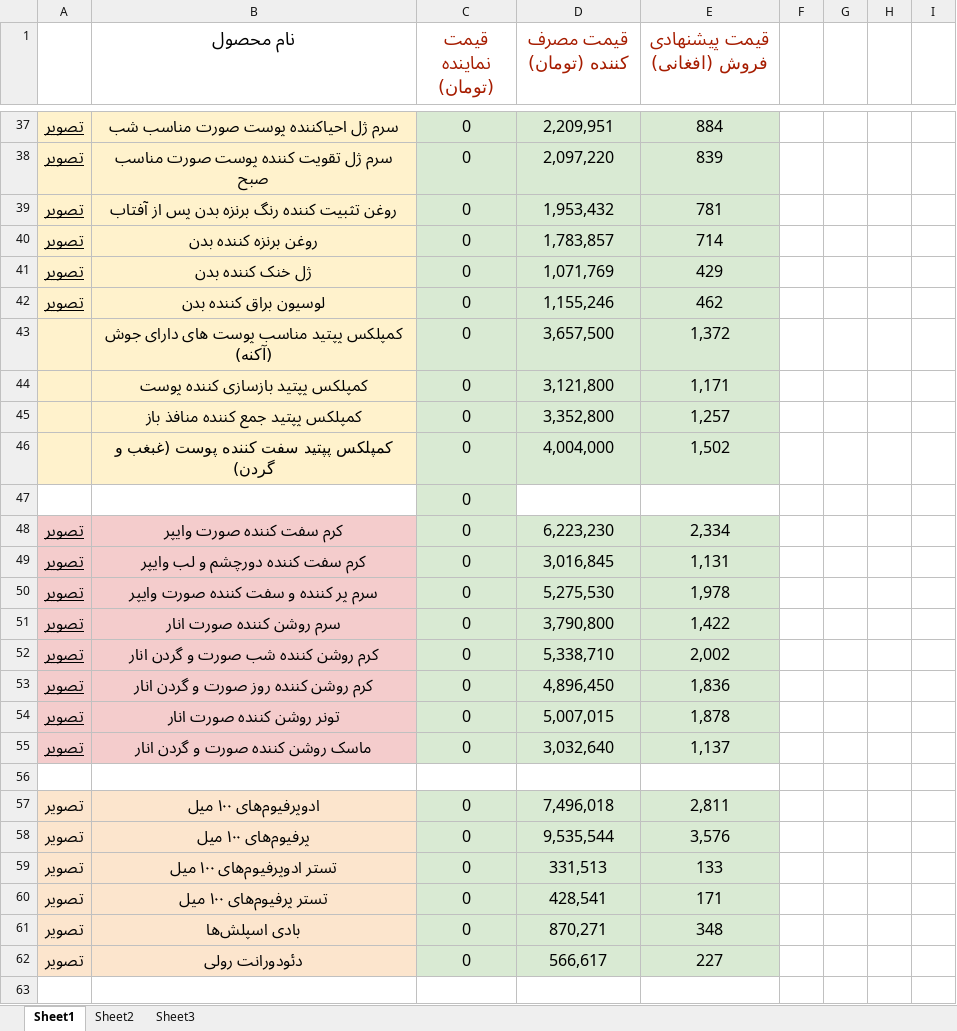
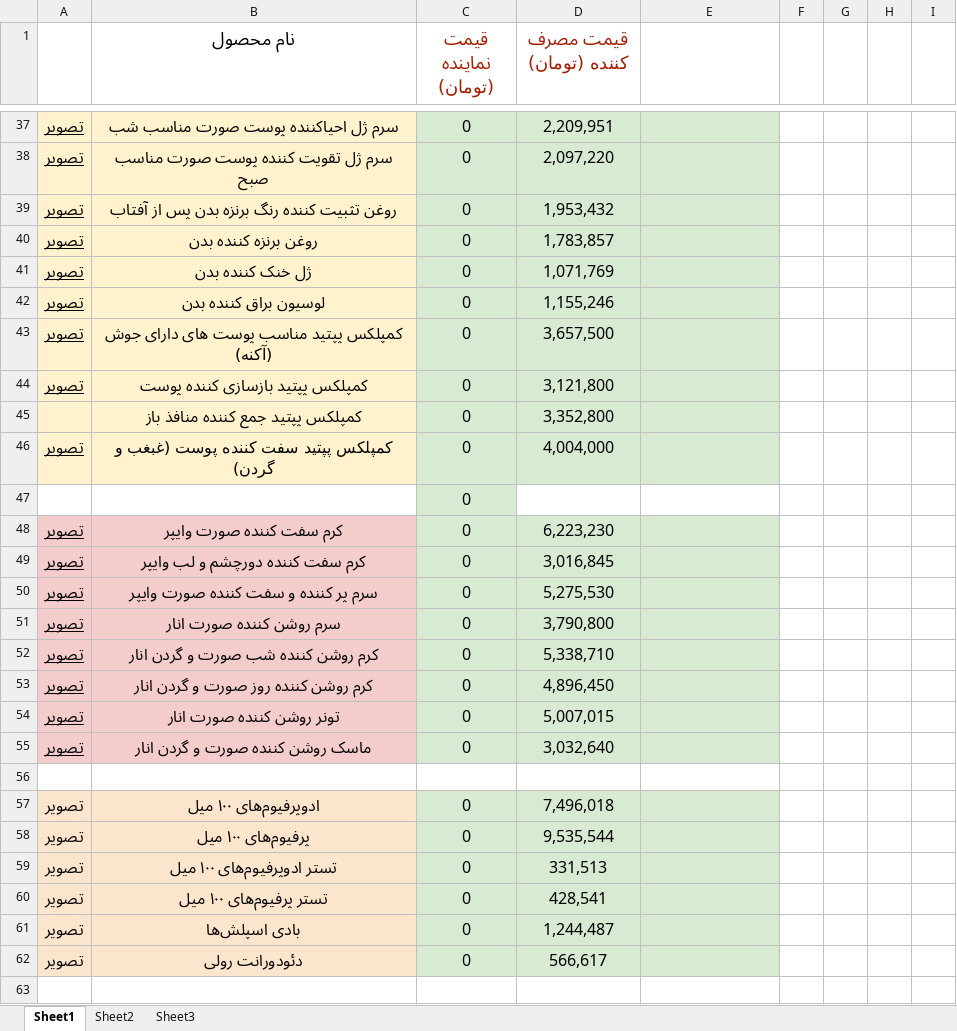
Before and after one commit to Emadpourjafar/PMLM, an Excel workbook: لیست قیمت.xlsx, sheet Sheet1, drawn as a sheet; only a part is shown, gaps mark what is left out; values as stored, in another font and other column widths than the file's, no borders; charts and pictures not drawn; the diff covers the shown part only; the diff names each change by its address in the sheet, - before the commit and + after, or states it on an @@ line.

```diff
--- a/لیست قیمت.xlsx (sheet Sheet1)
+++ b/لیست قیمت.xlsx (sheet Sheet1)
-E1: قیمت پیشنهادی فروش (افغانی)
+E1: (empty)
-E37: 884
+E37: (empty)
-E38: 839
+E38: (empty)
-E39: 781
+E39: (empty)
-E40: 714
+E40: (empty)
-E41: 429
+E41: (empty)
-E42: 462
+E42: (empty)
-A43:A44: (empty)
+A43:A44: تصویر
-E43: 1,372
+E43: (empty)
-E44: 1,171
+E44: (empty)
-E45: 1,257
+E45: (empty)
-A46: (empty)
+A46: تصویر
-E46: 1,502
+E46: (empty)
-E48: 2,334
+E48: (empty)
-E49: 1,131
+E49: (empty)
-E50: 1,978
+E50: (empty)
-E51: 1,422
+E51: (empty)
-E52: 2,002
+E52: (empty)
-E53: 1,836
+E53: (empty)
-E54: 1,878
+E54: (empty)
-E55: 1,137
+E55: (empty)
-E57: 2,811
+E57: (empty)
-E58: 3,576
+E58: (empty)
-E59: 133
+E59: (empty)
-E60: 171
+E60: (empty)
-D61 (قیمت مصرف‌ کننده (تومان)): 870,271
+D61 (قیمت مصرف‌ کننده (تومان)): 1,244,487
-E61: 348
+E61: (empty)
-E62: 227
+E62: (empty)
```
Also changed, not shown: 45 edited cells elsewhere in this sheet, hidden cells.
